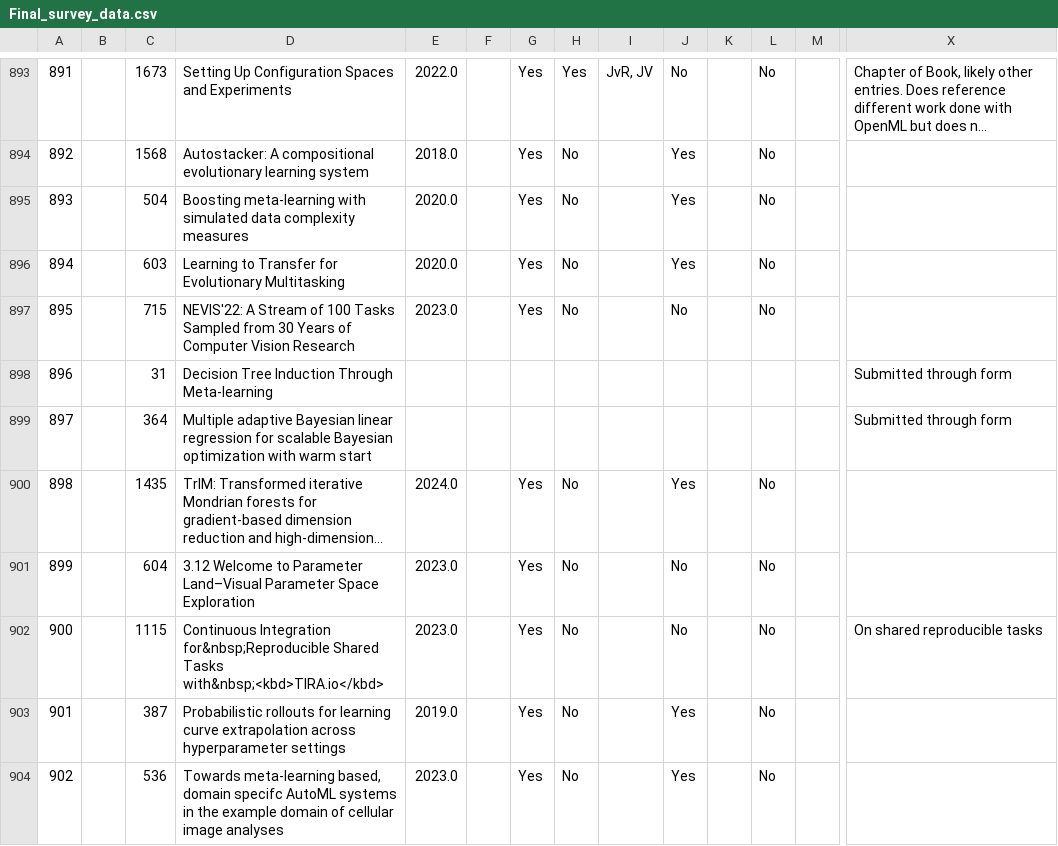
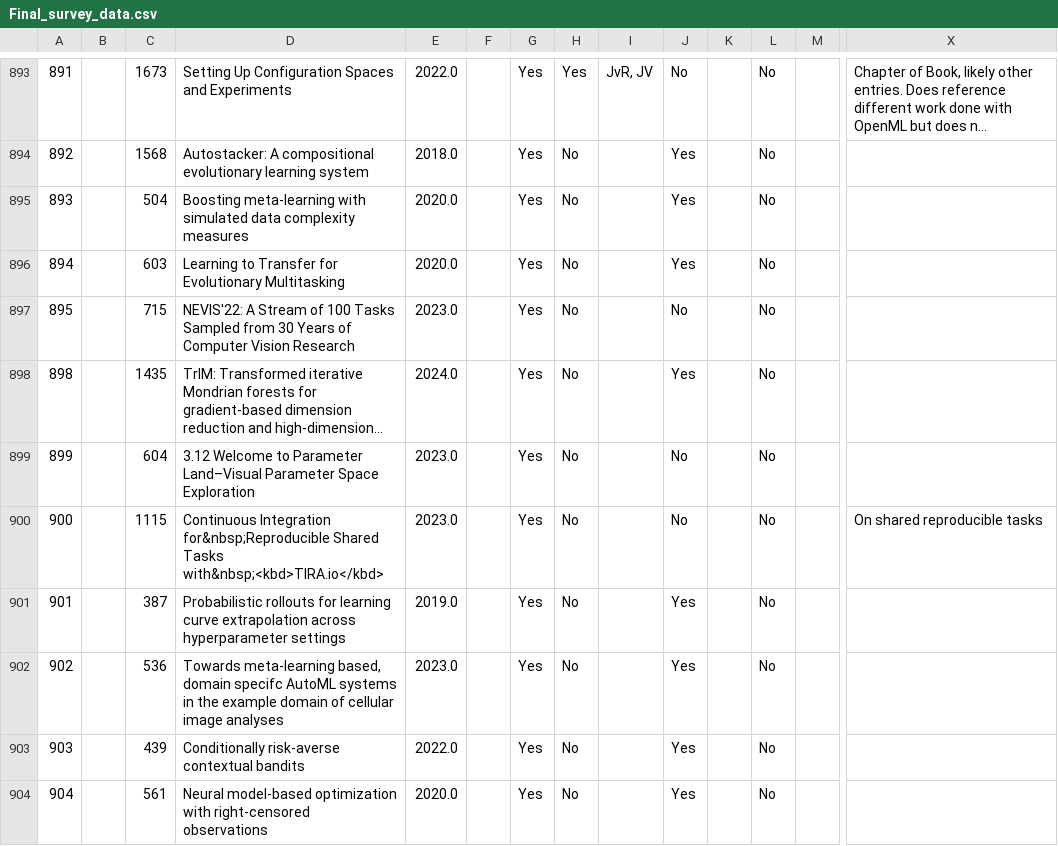
Before and after one commit to openml/OpenML-Paper-Impact-Analysis, a CSV file: data/Final_survey_data.csv, drawn as a sheet; only a part is shown, gaps mark what is left out; the shorter side is filled out with more unchanged rows; long unchanged cells end in …; rows hold the shown columns only; the diff names each change by its address in the sheet, - before the commit and + after, or states it on an @@ line.

Commit message:
Update Final_survey_data.csv

```diff
--- a/data/Final_survey_data.csv
+++ b/data/Final_survey_data.csv
-row 898: 896 |  | 31 | Decision Tree Induction Through Meta-learning |  |  |  |  |  |  |  |  |  | Submitted through form
-row 899: 897 |  | 364 | Multiple adaptive Bayesian linear regression for scalable Bayesian optimization with warm start |  |  |  |  |  |  |  |  |  | Submitted through form
```
